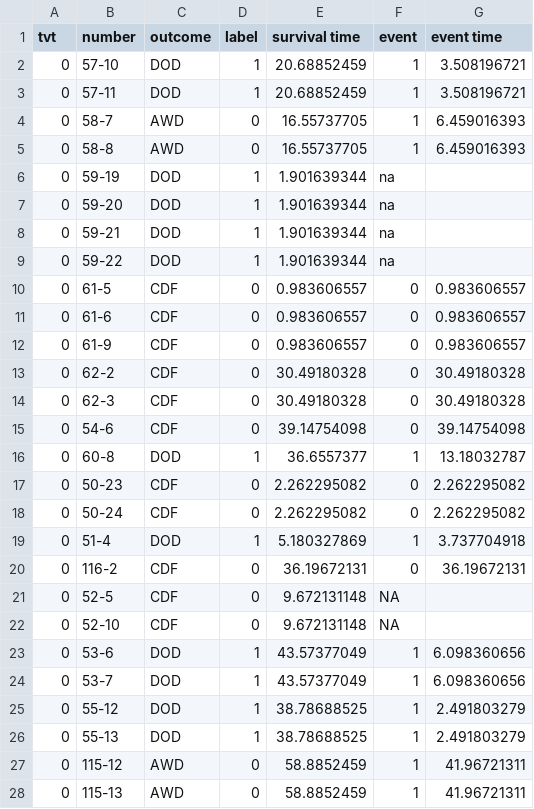
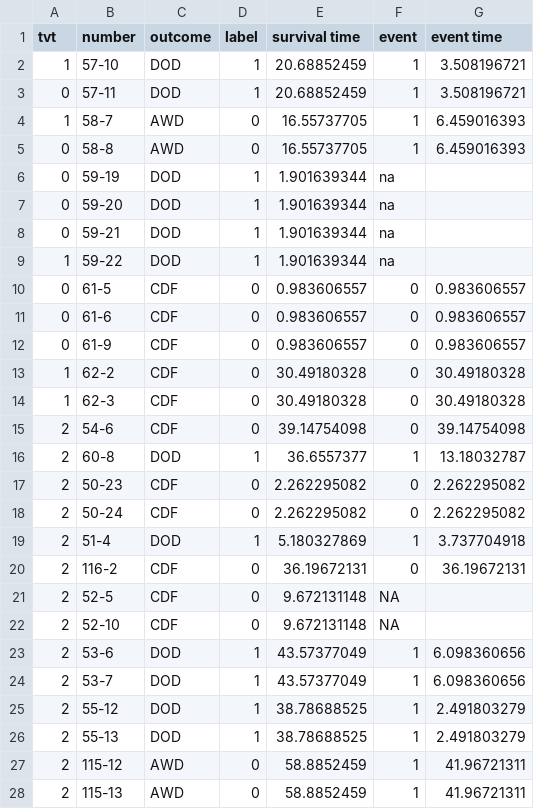
Before and after one commit to syoma09/mie-pathology-repository, a CSV file: _data/survival_cls.csv, drawn as a sheet; only a part is shown; the diff covers the shown part only.

```diff
--- a/_data/survival_cls.csv
+++ b/_data/survival_cls.csv
@@ -1,5 +1,5 @@
 tvt,number,outcome,label,survival time,event,event time
-0,57-10,DOD,1,20.68852459,1,3.508196721
+1,57-10,DOD,1,20.68852459,1,3.508196721
 0,57-11,DOD,1,20.68852459,1,3.508196721
-0,58-7,AWD,0,16.55737705,1,6.459016393
+1,58-7,AWD,0,16.55737705,1,6.459016393
 0,58-8,AWD,0,16.55737705,1,6.459016393
@@ -8,3 +8,3 @@ tvt,number,outcome,label,survival time,event,event time
 0,59-21,DOD,1,1.901639344,na,
-0,59-22,DOD,1,1.901639344,na,
+1,59-22,DOD,1,1.901639344,na,
 0,61-5,CDF,0,0.983606557,0,0.983606557
@@ -12,17 +12,17 @@ tvt,number,outcome,label,survival time,event,event time
 0,61-9,CDF,0,0.983606557,0,0.983606557
-0,62-2,CDF,0,30.49180328,0,30.49180328
-0,62-3,CDF,0,30.49180328,0,30.49180328
-0,54-6,CDF,0,39.14754098,0,39.14754098
-0,60-8,DOD,1,36.6557377,1,13.18032787
-0,50-23,CDF,0,2.262295082,0,2.262295082
-0,50-24,CDF,0,2.262295082,0,2.262295082
-0,51-4,DOD,1,5.180327869,1,3.737704918
-0,116-2,CDF,0,36.19672131,0,36.19672131
-0,52-5,CDF,0,9.672131148,NA,
-0,52-10,CDF,0,9.672131148,NA,
-0,53-6,DOD,1,43.57377049,1,6.098360656
-0,53-7,DOD,1,43.57377049,1,6.098360656
-0,55-12,DOD,1,38.78688525,1,2.491803279
-0,55-13,DOD,1,38.78688525,1,2.491803279
-0,115-12,AWD,0,58.8852459,1,41.96721311
-0,115-13,AWD,0,58.8852459,1,41.96721311
+1,62-2,CDF,0,30.49180328,0,30.49180328
+1,62-3,CDF,0,30.49180328,0,30.49180328
+2,54-6,CDF,0,39.14754098,0,39.14754098
+2,60-8,DOD,1,36.6557377,1,13.18032787
+2,50-23,CDF,0,2.262295082,0,2.262295082
+2,50-24,CDF,0,2.262295082,0,2.262295082
+2,51-4,DOD,1,5.180327869,1,3.737704918
+2,116-2,CDF,0,36.19672131,0,36.19672131
+2,52-5,CDF,0,9.672131148,NA,
+2,52-10,CDF,0,9.672131148,NA,
+2,53-6,DOD,1,43.57377049,1,6.098360656
+2,53-7,DOD,1,43.57377049,1,6.098360656
+2,55-12,DOD,1,38.78688525,1,2.491803279
+2,55-13,DOD,1,38.78688525,1,2.491803279
+2,115-12,AWD,0,58.8852459,1,41.96721311
+2,115-13,AWD,0,58.8852459,1,41.96721311
```
Also changed, not shown: 20 edited cells elsewhere in this file, 5 other files.
